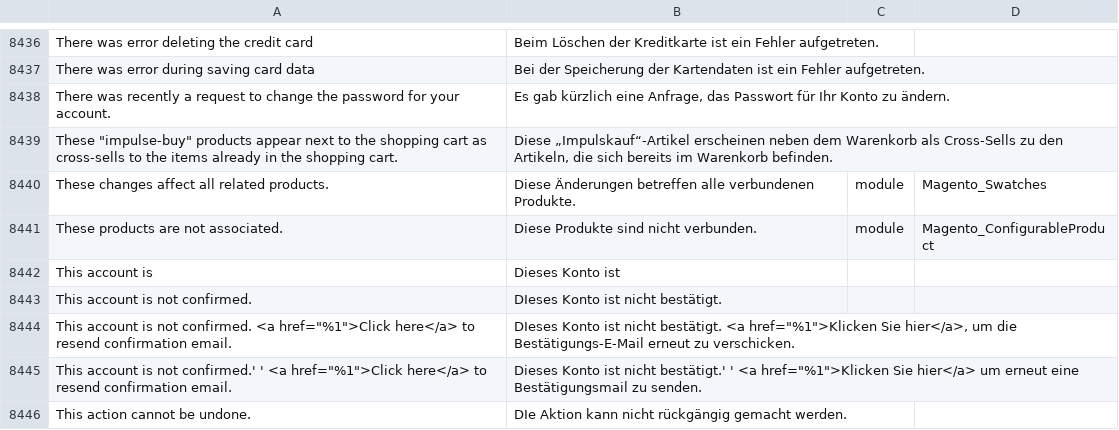
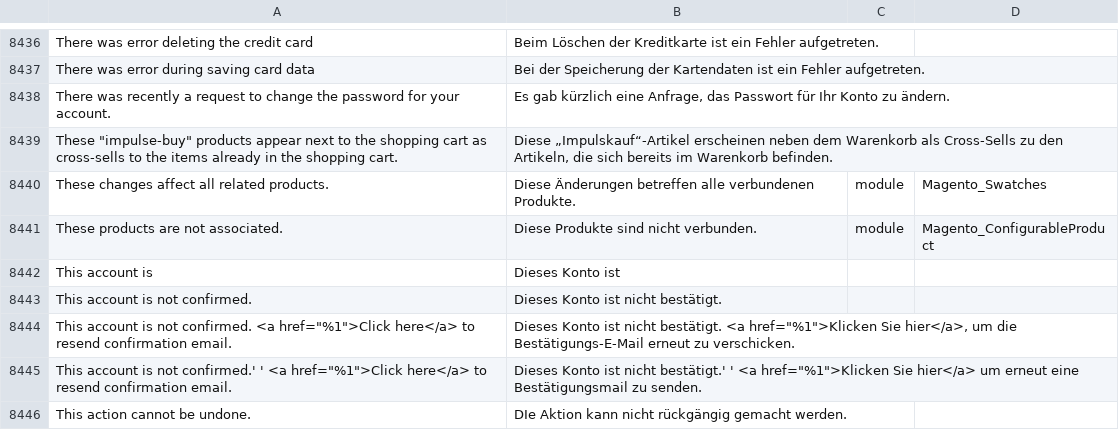
Before and after one commit to splendidinternet/Magento2_German_LocalePack_de_DE, a CSV file: de_DE.csv, drawn as a sheet; only a part is shown, gaps mark what is left out.

Commit message:
Update de_DE.csv

```diff
--- a/de_DE.csv
+++ b/de_DE.csv
@@ -8651,4 +8651,4 @@ These products are not associated.,Diese Produkte sind nicht verbunden.,module,M
 This account is,Dieses Konto ist,,
-This account is not confirmed.,DIeses Konto ist nicht bestätigt.,,
-"This account is not confirmed. <a href=""%1"">Click here</a> to resend confirmation email.","DIeses Konto ist nicht bestätigt. <a href=""%1"">Klicken Sie hier</a>, um die Bestätigungs-E-Mail erneut zu verschicken.",,
+This account is not confirmed.,Dieses Konto ist nicht bestätigt.,,
+"This account is not confirmed. <a href=""%1"">Click here</a> to resend confirmation email.","Dieses Konto ist nicht bestätigt. <a href=""%1"">Klicken Sie hier</a>, um die Bestätigungs-E-Mail erneut zu verschicken.",,
 "This account is not confirmed.' ' <a href=""%1"">Click here</a> to resend confirmation email.","Dieses Konto ist nicht bestätigt.' ' <a href=""%1"">Klicken Sie hier</a> um erneut eine Bestätigungsmail zu senden.",,
```
